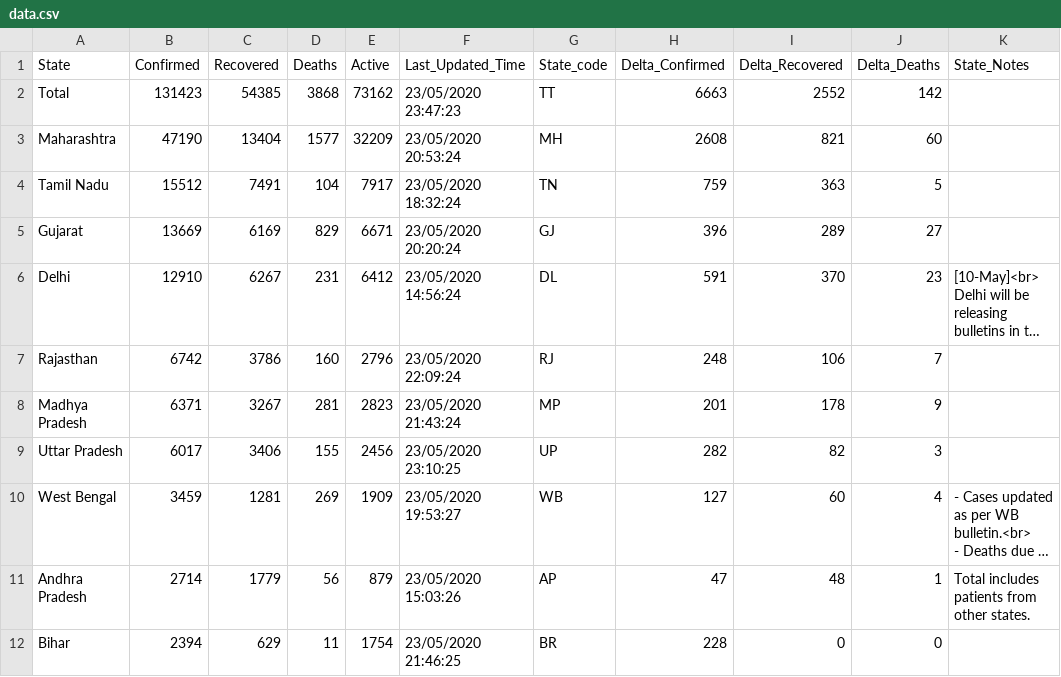
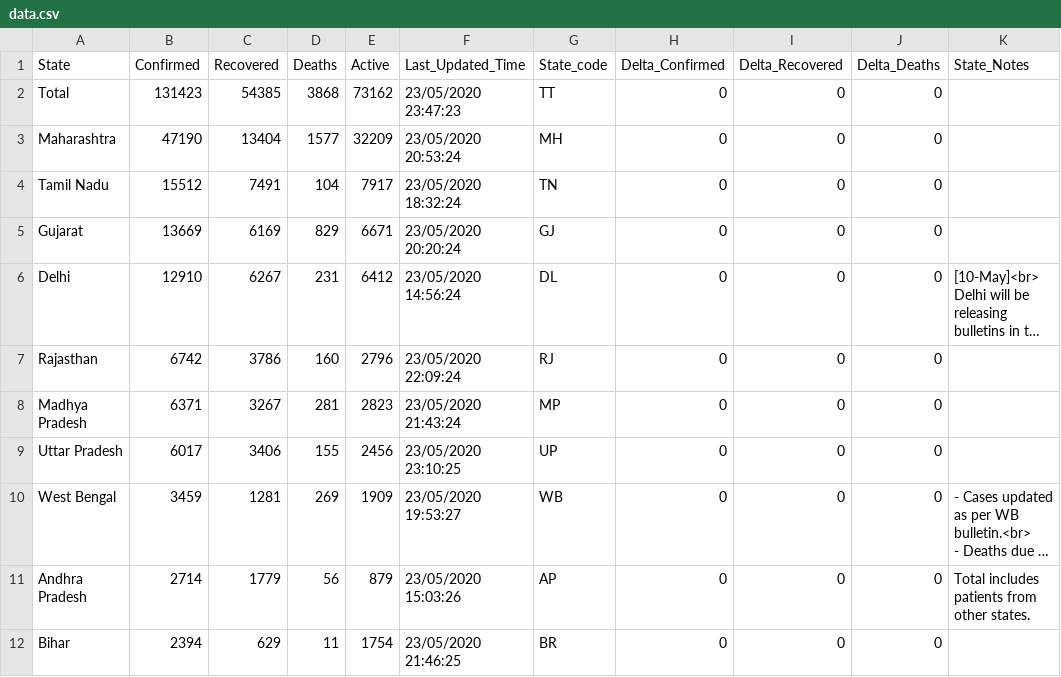
Before and after one commit to KeshariPiyush24/COVID-19-Outbreak-India, a CSV file: data.csv, drawn as a sheet; only a part is shown; long unchanged cells end in …; the diff covers the shown part only; the diff names each change by its address in the sheet, - before the commit and + after, or states it on an @@ line.

```diff
--- a/data.csv
+++ b/data.csv
-H2 (Delta_Confirmed): 6663
+H2 (Delta_Confirmed): 0
-I2 (Delta_Recovered): 2552
+I2 (Delta_Recovered): 0
-J2 (Delta_Deaths): 142
+J2 (Delta_Deaths): 0
-H3 (Delta_Confirmed): 2608
+H3 (Delta_Confirmed): 0
-I3 (Delta_Recovered): 821
+I3 (Delta_Recovered): 0
-J3 (Delta_Deaths): 60
+J3 (Delta_Deaths): 0
-H4 (Delta_Confirmed): 759
+H4 (Delta_Confirmed): 0
-I4 (Delta_Recovered): 363
+I4 (Delta_Recovered): 0
-J4 (Delta_Deaths): 5
+J4 (Delta_Deaths): 0
-H5 (Delta_Confirmed): 396
+H5 (Delta_Confirmed): 0
-I5 (Delta_Recovered): 289
+I5 (Delta_Recovered): 0
-J5 (Delta_Deaths): 27
+J5 (Delta_Deaths): 0
-H6 (Delta_Confirmed): 591
+H6 (Delta_Confirmed): 0
-I6 (Delta_Recovered): 370
+I6 (Delta_Recovered): 0
-J6 (Delta_Deaths): 23
+J6 (Delta_Deaths): 0
-H7 (Delta_Confirmed): 248
+H7 (Delta_Confirmed): 0
-I7 (Delta_Recovered): 106
+I7 (Delta_Recovered): 0
-J7 (Delta_Deaths): 7
+J7 (Delta_Deaths): 0
-H8 (Delta_Confirmed): 201
+H8 (Delta_Confirmed): 0
-I8 (Delta_Recovered): 178
+I8 (Delta_Recovered): 0
-J8 (Delta_Deaths): 9
+J8 (Delta_Deaths): 0
-H9 (Delta_Confirmed): 282
+H9 (Delta_Confirmed): 0
-I9 (Delta_Recovered): 82
+I9 (Delta_Recovered): 0
-J9 (Delta_Deaths): 3
+J9 (Delta_Deaths): 0
-H10 (Delta_Confirmed): 127
+H10 (Delta_Confirmed): 0
-I10 (Delta_Recovered): 60
+I10 (Delta_Recovered): 0
-J10 (Delta_Deaths): 4
+J10 (Delta_Deaths): 0
-H11 (Delta_Confirmed): 47
+H11 (Delta_Confirmed): 0
-I11 (Delta_Recovered): 48
+I11 (Delta_Recovered): 0
-J11 (Delta_Deaths): 1
+J11 (Delta_Deaths): 0
-H12 (Delta_Confirmed): 228
+H12 (Delta_Confirmed): 0
```
Also changed, not shown: 36 edited cells elsewhere in this file.
